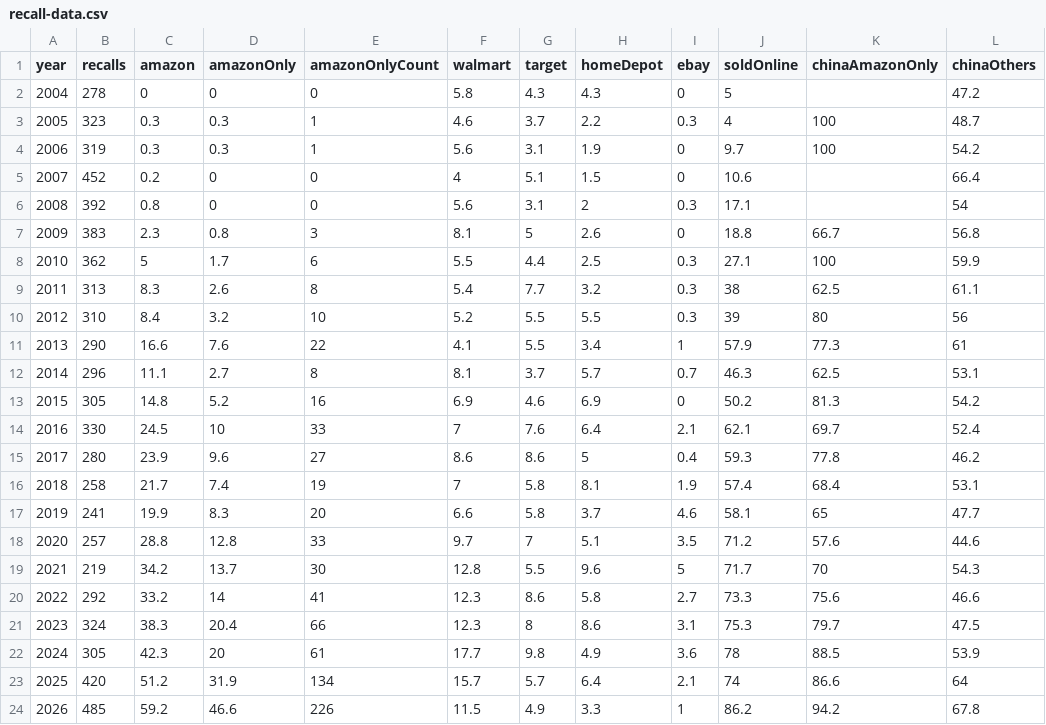
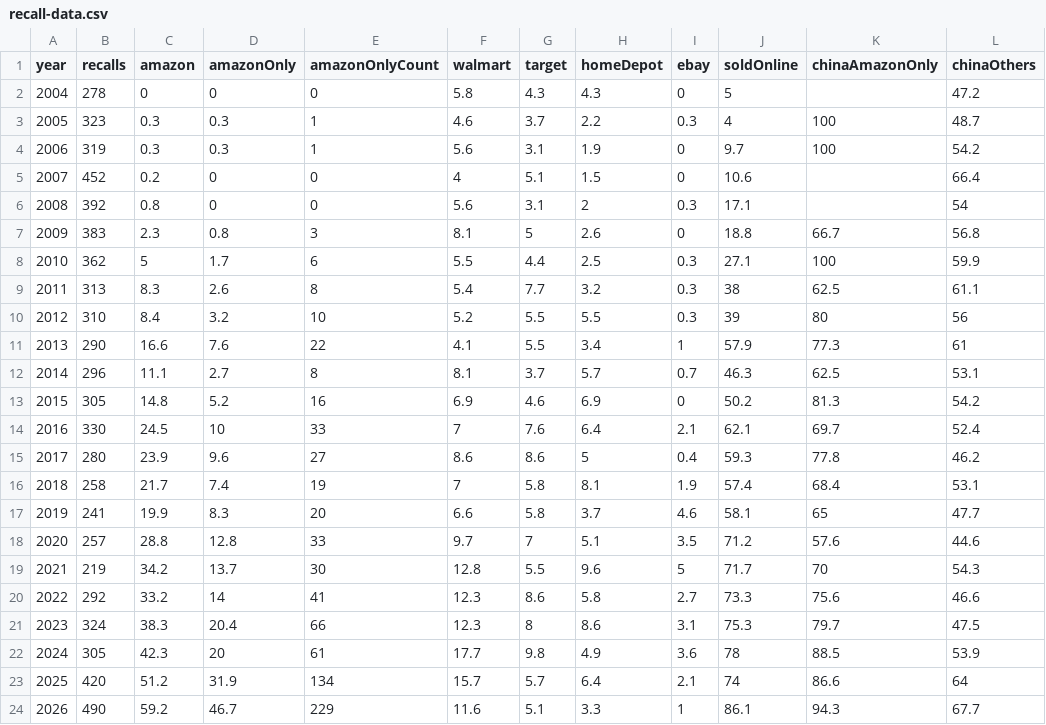
Before and after one commit to somekidpaul/recall-record, a CSV file: public/recall-data.csv, drawn as a sheet; only a part is shown; the diff names each change by its address in the sheet, - before the commit and + after, or states it on an @@ line.

```diff
--- a/public/recall-data.csv
+++ b/public/recall-data.csv
-B24 (recalls): 485
+B24 (recalls): 490
-D24 (amazonOnly): 46.6
+D24 (amazonOnly): 46.7
-E24 (amazonOnlyCount): 226
+E24 (amazonOnlyCount): 229
-F24 (walmart): 11.5
+F24 (walmart): 11.6
-G24 (target): 4.9
+G24 (target): 5.1
-J24 (soldOnline): 86.2
+J24 (soldOnline): 86.1
-K24 (chinaAmazonOnly): 94.2
+K24 (chinaAmazonOnly): 94.3
-L24 (chinaOthers): 67.8
+L24 (chinaOthers): 67.7
```
Also changed, not shown: 8 other files.
